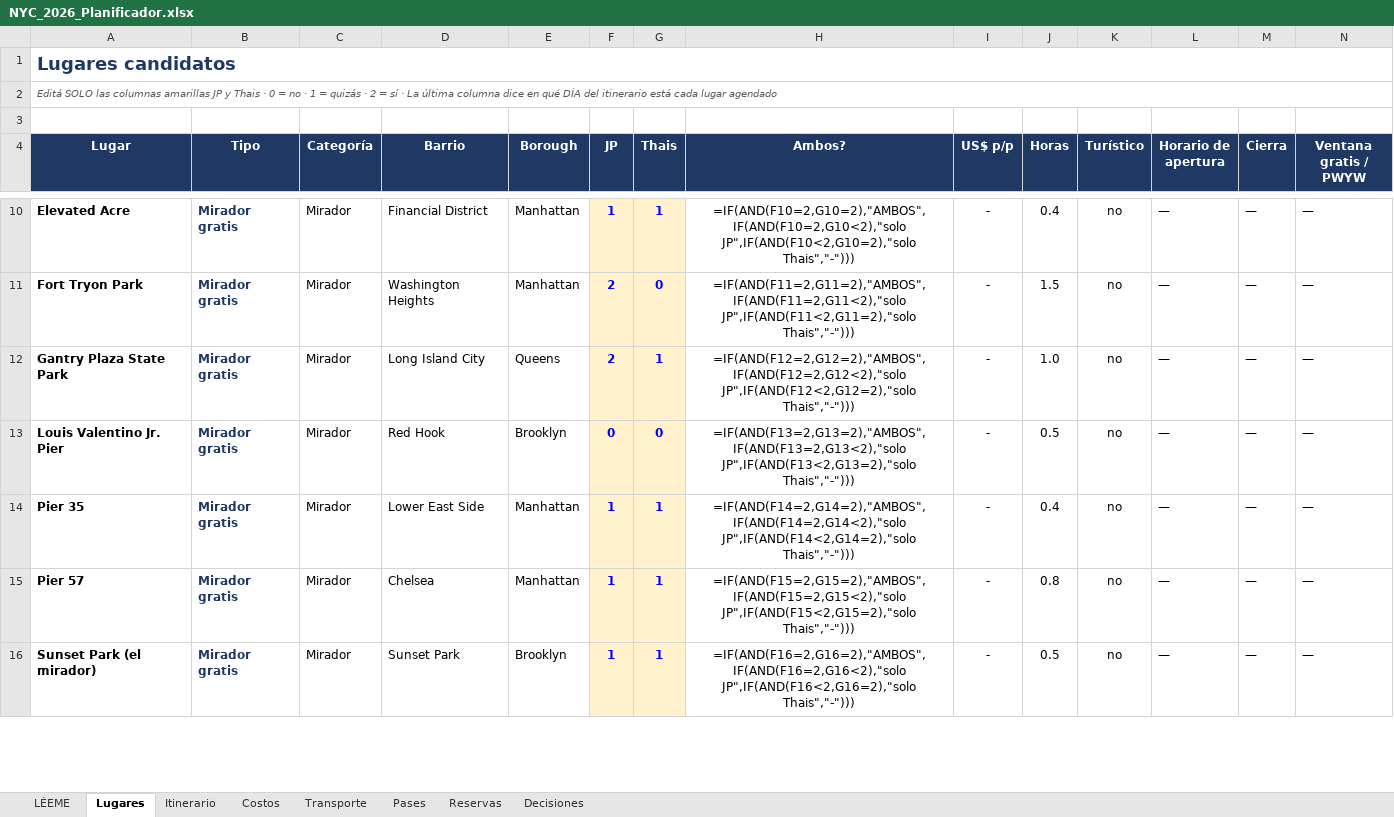
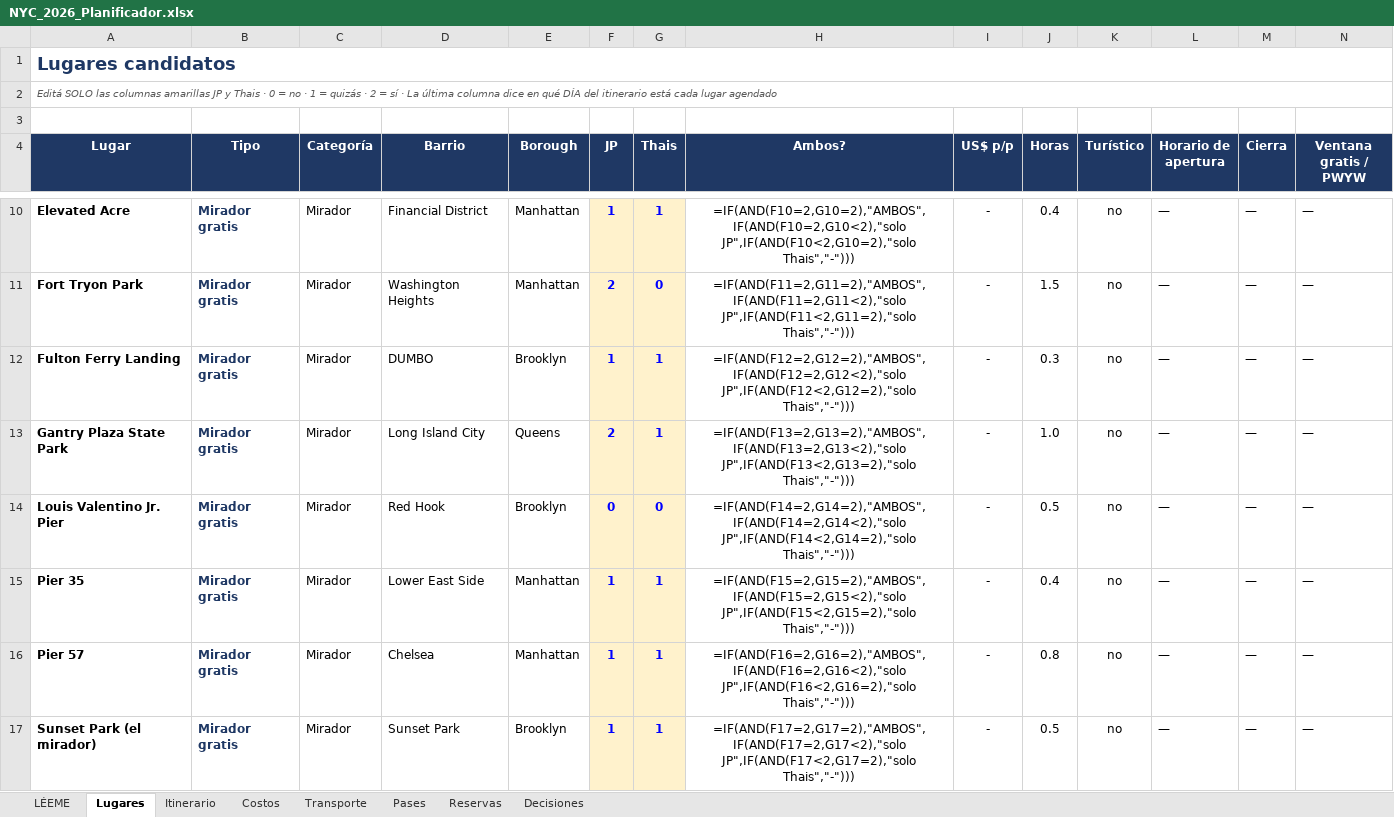
Before and after one commit to yampo/nyc-2026, an Excel workbook: NYC_2026_Planificador.xlsx, sheet Lugares, drawn as a sheet; only a part is shown, gaps mark what is left out; values as stored, in another font and other column widths than the file's, no borders; formulas without a stored value are shown as written; conditional formats not drawn; addresses are those after the commit; rows hold the shown columns only; the diff covers the shown part only; the diff names each change by its address in the sheet, - before the commit and + after, or states it on an @@ line.

```diff
--- a/NYC_2026_Planificador.xlsx (sheet Lugares)
+++ b/NYC_2026_Planificador.xlsx (sheet Lugares)
+row 12: Fulton Ferry Landing | Mirador gratis | Mirador | DUMBO | Brooklyn | 1 | 1 | =IF(AND(F12=2,G12=2),"AMBOS",IF(AND(F12=2,G12<2),"solo JP",IF(AND(F12<2,G12=2),"solo Thais","-"))) | - | 0.3 | no | — | — | —
-H13 (Ambos?): =IF(AND(F12=2,G12=2),"AMBOS",IF(AND(F12=2,G12<2),"solo JP",IF(AND(F12<2,G12=2),"solo Thais","-")))
+H13 (Ambos?): =IF(AND(F13=2,G13=2),"AMBOS",IF(AND(F13=2,G13<2),"solo JP",IF(AND(F13<2,G13=2),"solo Thais","-")))
-H14 (Ambos?): =IF(AND(F13=2,G13=2),"AMBOS",IF(AND(F13=2,G13<2),"solo JP",IF(AND(F13<2,G13=2),"solo Thais","-")))
+H14 (Ambos?): =IF(AND(F14=2,G14=2),"AMBOS",IF(AND(F14=2,G14<2),"solo JP",IF(AND(F14<2,G14=2),"solo Thais","-")))
-H15 (Ambos?): =IF(AND(F14=2,G14=2),"AMBOS",IF(AND(F14=2,G14<2),"solo JP",IF(AND(F14<2,G14=2),"solo Thais","-")))
+H15 (Ambos?): =IF(AND(F15=2,G15=2),"AMBOS",IF(AND(F15=2,G15<2),"solo JP",IF(AND(F15<2,G15=2),"solo Thais","-")))
-H16 (Ambos?): =IF(AND(F15=2,G15=2),"AMBOS",IF(AND(F15=2,G15<2),"solo JP",IF(AND(F15<2,G15=2),"solo Thais","-")))
+H16 (Ambos?): =IF(AND(F16=2,G16=2),"AMBOS",IF(AND(F16=2,G16<2),"solo JP",IF(AND(F16<2,G16=2),"solo Thais","-")))
-H17 (Ambos?): =IF(AND(F16=2,G16=2),"AMBOS",IF(AND(F16=2,G16<2),"solo JP",IF(AND(F16<2,G16=2),"solo Thais","-")))
+H17 (Ambos?): =IF(AND(F17=2,G17=2),"AMBOS",IF(AND(F17=2,G17<2),"solo JP",IF(AND(F17<2,G17=2),"solo Thais","-")))
```
Also changed, not shown: 39 added rows and 244 edited cells elsewhere in this sheet, sheet Itinerario, sheet Costos, 8 other files.
